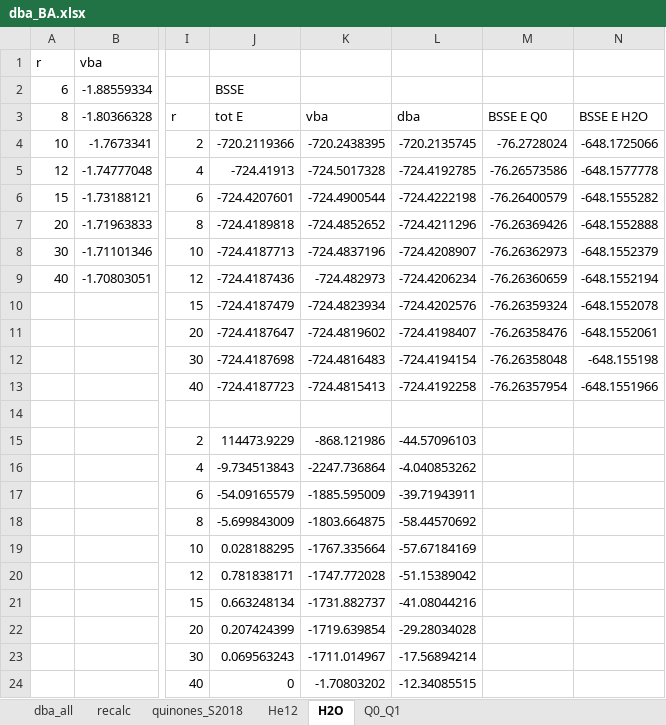
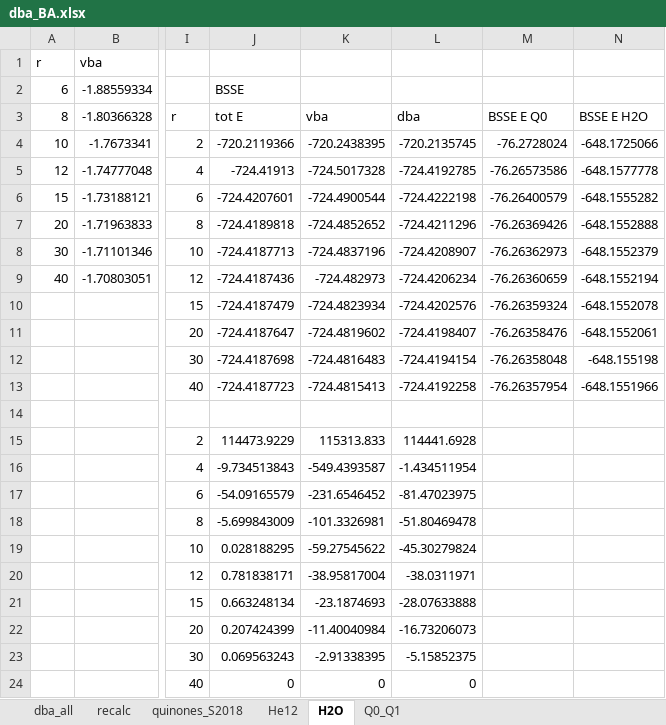
Before and after one commit to EliteSushi/TCCM_Thesis, an Excel workbook: dba_BA.xlsx, sheet H2O, drawn as a sheet; only a part is shown, gaps mark what is left out; values as stored, in another font and other column widths than the file's, no borders; charts and pictures not drawn; the diff names each change by its address in the sheet, - before the commit and + after, or states it on an @@ line.

```diff
--- a/dba_BA.xlsx (sheet H2O)
+++ b/dba_BA.xlsx (sheet H2O)
-K15: -868.121986
+K15: 115313.833
-L15: -44.57096103
+L15: 114441.6928
-K16: -2247.736864
+K16: -549.4393587
-L16: -4.040853262
+L16: -1.434511954
-K17: -1885.595009
+K17: -231.6546452
-L17: -39.71943911
+L17: -81.47023975
-K18: -1803.664875
+K18: -101.3326981
-L18: -58.44570692
+L18: -51.80469478
-K19: -1767.335664
+K19: -59.27545622
-L19: -57.67184169
+L19: -45.30279824
-K20: -1747.772028
+K20: -38.95817004
-L20: -51.15389042
+L20: -38.0311971
-K21: -1731.882737
+K21: -23.1874693
-L21: -41.08044216
+L21: -28.07633888
-K22: -1719.639854
+K22: -11.40040984
-L22: -29.28034028
+L22: -16.73206073
-K23: -1711.014967
+K23: -2.91338395
-L23: -17.56894214
+L23: -5.15852375
-K24: -1.70803202
+K24: 0
-L24: -12.34085515
+L24: 0
```
Also changed, not shown: sheet dba_all, sheet quinones_S2018, charts or pictures, 12 other files.
